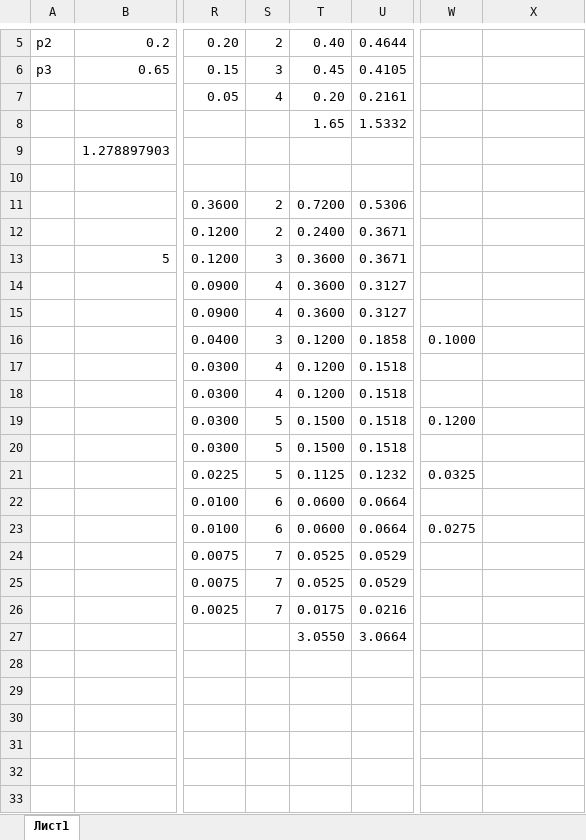
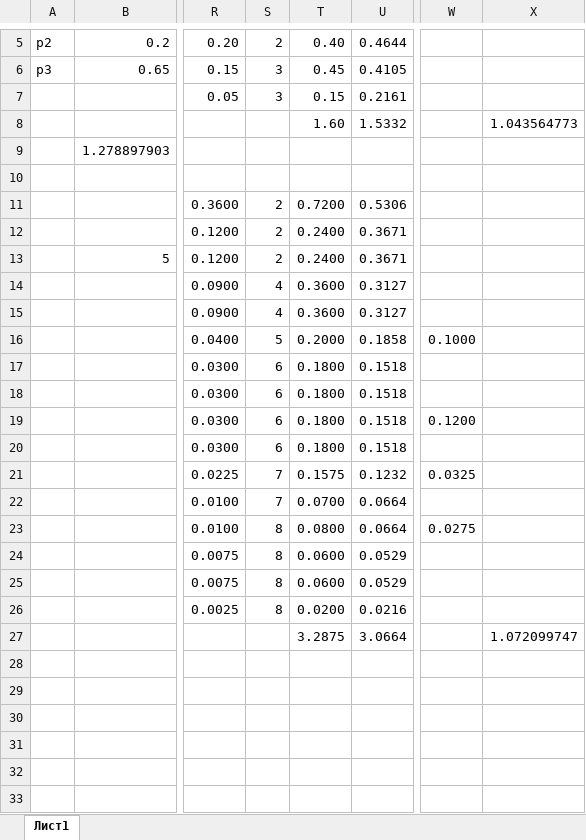
Before and after one commit to SevaRizh/IST_2_1, an Excel workbook: Теория информации/TI.xlsx, sheet Лист1, drawn as a sheet; only a part is shown, gaps mark what is left out; values as stored, in another font and other column widths than the file's, no borders; the diff names each change by its address in the sheet, - before the commit and + after, or states it on an @@ line.

```diff
--- a/Теория информации/TI.xlsx (sheet Лист1)
+++ b/Теория информации/TI.xlsx (sheet Лист1)
-S7: 4
+S7: 3
-T7: 0.20
+T7: 0.15
-T8: 1.65
+T8: 1.60
-X8: (empty)
+X8: 1.043564773
-S13: 3
+S13: 2
-T13: 0.3600
+T13: 0.2400
-S16: 3
+S16: 5
-T16: 0.1200
+T16: 0.2000
-S17:S18: 4
+S17:S18: 6
-T17:T18: 0.1200
+T17:T18: 0.1800
-S19:S20: 5
+S19:S20: 6
-T19:T20: 0.1500
+T19:T20: 0.1800
-S21: 5
+S21: 7
-T21: 0.1125
+T21: 0.1575
-S22: 6
+S22: 7
-T22: 0.0600
+T22: 0.0700
-S23: 6
+S23: 8
-T23: 0.0600
+T23: 0.0800
-S24:S26: 7
+S24:S26: 8
-T24:T25: 0.0525
+T24:T25: 0.0600
-T26: 0.0175
+T26: 0.0200
-T27: 3.0550
+T27: 3.2875
-X27: (empty)
+X27: 1.072099747
```
Also changed, not shown: 2 other files.
